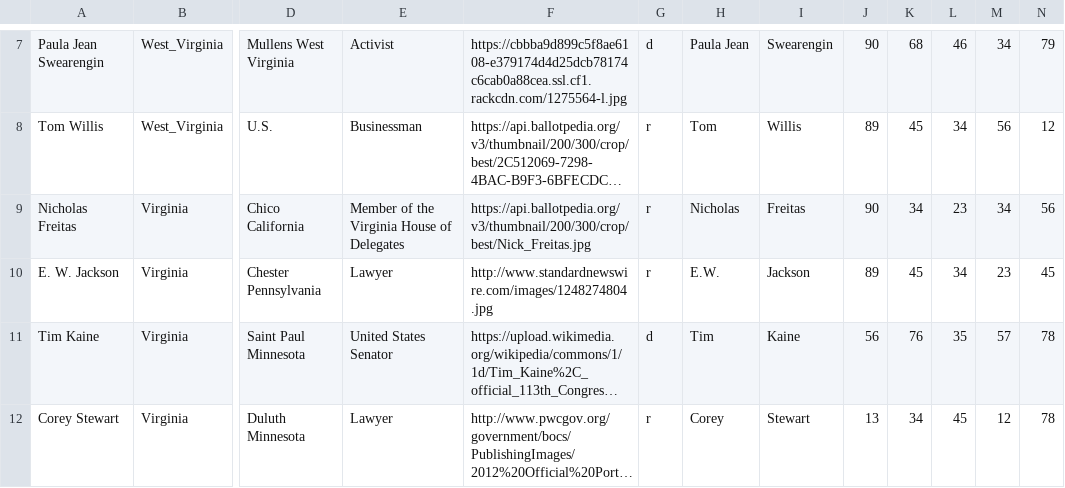
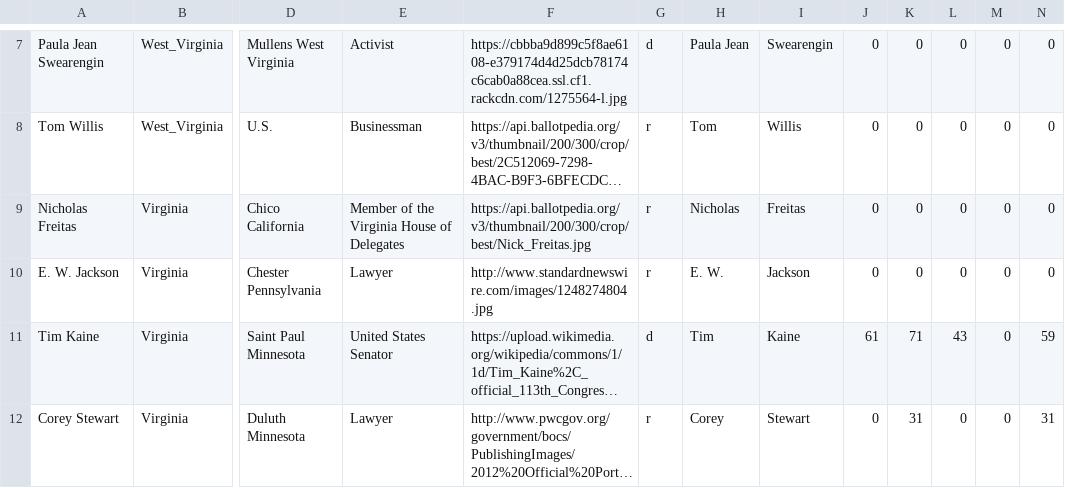
Before and after one commit to mslovett21/Bad_Press, a CSV file: BadPressWebsite/BPW/candidates.csv, drawn as a sheet; only a part is shown, gaps mark what is left out; long unchanged cells end in …; the diff covers the shown part only; the diff names each change by its address in the sheet, - before the commit and + after, or states it on an @@ line.

```diff
--- a/BadPressWebsite/BPW/candidates.csv
+++ b/BadPressWebsite/BPW/candidates.csv
-J7: 90
+J7: 0
-K7: 68
+K7: 0
-L7: 46
+L7: 0
-M7: 34
+M7: 0
-N7: 79
+N7: 0
-J8: 89
+J8: 0
-K8: 45
+K8: 0
-L8: 34
+L8: 0
-M8: 56
+M8: 0
-N8: 12
+N8: 0
-J9: 90
+J9: 0
-K9: 34
+K9: 0
-L9: 23
+L9: 0
-M9: 34
+M9: 0
-N9: 56
+N9: 0
-H10: E.W.
+H10: E. W.
-J10: 89
+J10: 0
-K10: 45
+K10: 0
-L10: 34
+L10: 0
-M10: 23
+M10: 0
-N10: 45
+N10: 0
-J11: 56
+J11: 61
-K11: 76
+K11: 71
-L11: 35
+L11: 43
-M11: 57
+M11: 0
-N11: 78
+N11: 59
-J12: 13
+J12: 0
-K12: 34
+K12: 31
-L12: 45
+L12: 0
-M12: 12
+M12: 0
-N12: 78
+N12: 31
```
Also changed, not shown: 55 edited cells elsewhere in this file, 13 other files.
